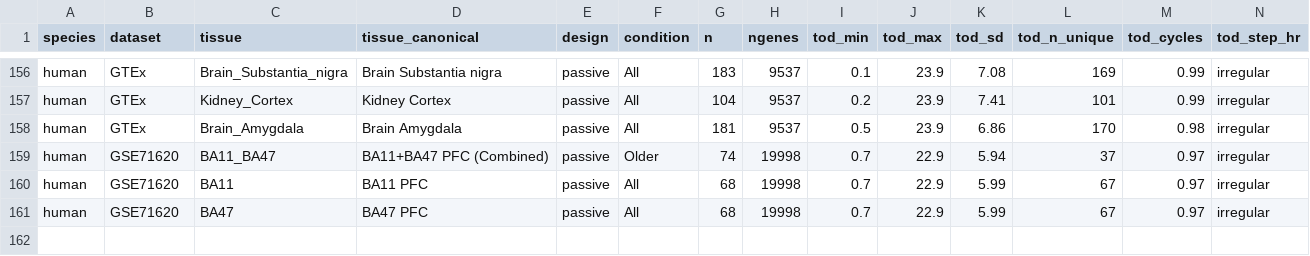
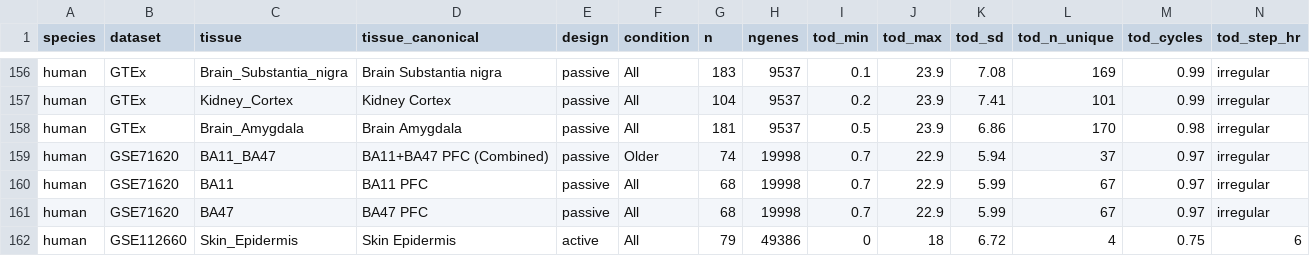
Before and after one commit to quythien/SCP, a CSV file: summary/tissue_signal_summary.csv, drawn as a sheet; only a part is shown, gaps mark what is left out; rows hold the shown columns only; the diff names each change by its address in the sheet, - before the commit and + after, or states it on an @@ line.

```diff
--- a/summary/tissue_signal_summary.csv
+++ b/summary/tissue_signal_summary.csv
+row 162: human | GSE112660 | Skin_Epidermis | Skin Epidermis | active | All | 79 | 49386 | 0 | 18 | 6.72 | 4 | 0.75 | 6
```
Also changed, not shown: inst/extdata/pilots/manifest.csv, 2 other files.
